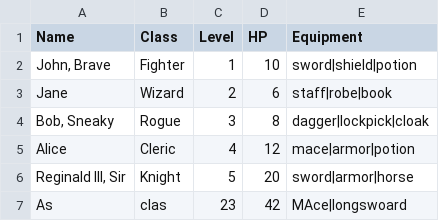
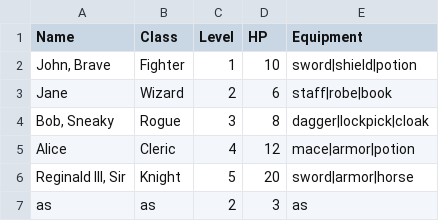
Before and after one commit to ekristl1/Week2Homework, a CSV file: bin/Release/net6.0/input.csv (was bin/Debug/net6.0/input.csv), drawn as a sheet; removed rows and columns are numbered as before the commit, all else as after; the diff names each change by its address in the sheet, - before the commit and + after, or states it on an @@ line.

```diff
--- a/bin/Debug/net6.0/input.csv
+++ b/bin/Release/net6.0/input.csv
-row 7: As | clas | 23 | 42 | MAce|longswoard
+row 7: as | as | 2 | 3 | as
```
Also changed, not shown: input.csv, 48 other files.
